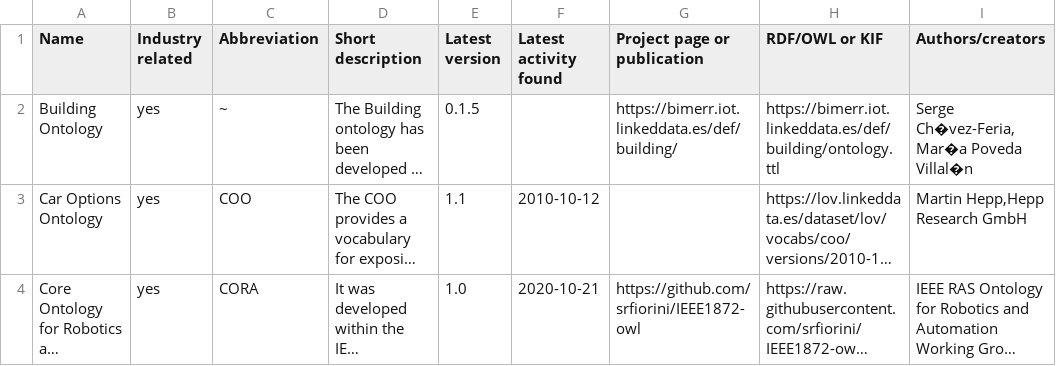
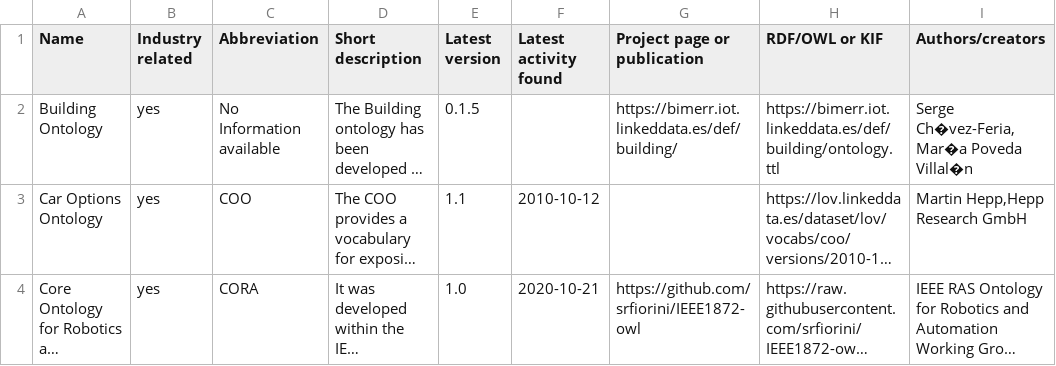
Before and after one commit to k00ni/manufacturing-industry-ontology-list, a CSV file: ontologies.csv, drawn as a sheet; only a part is shown; long unchanged cells end in …; the diff names each change by its address in the sheet, - before the commit and + after, or states it on an @@ line.

Commit message:
Update ontologies.csv
added No Information available

```diff
--- a/ontologies.csv
+++ b/ontologies.csv
-C2 (Abbreviation): ~
+C2 (Abbreviation): No Information available
```
